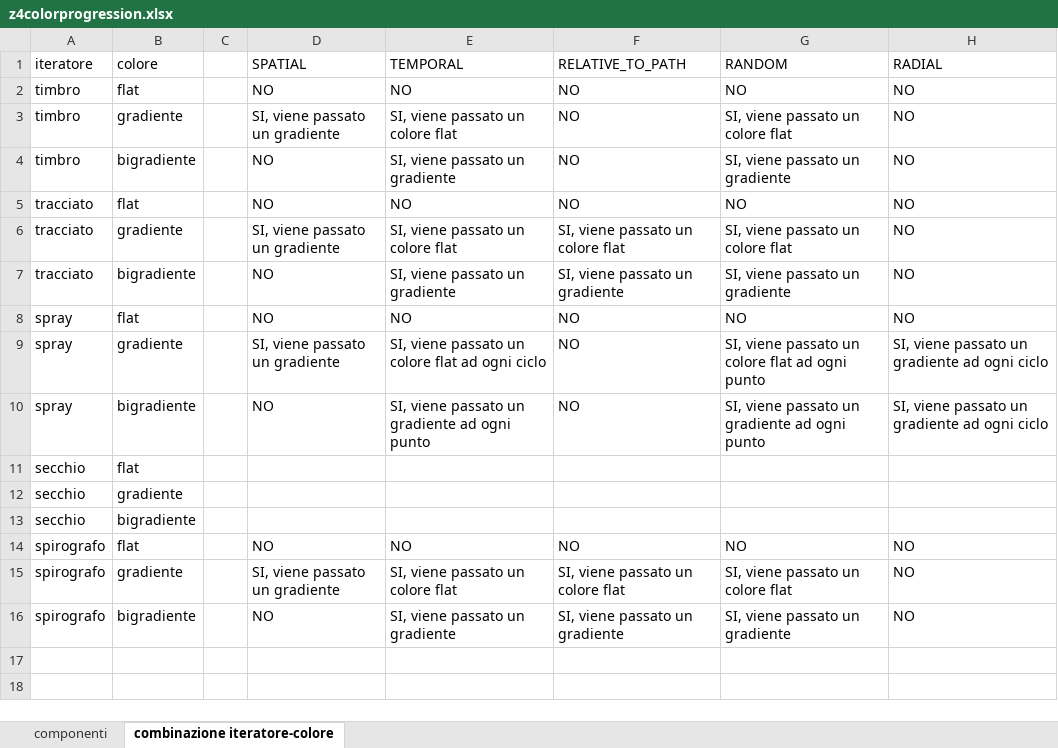
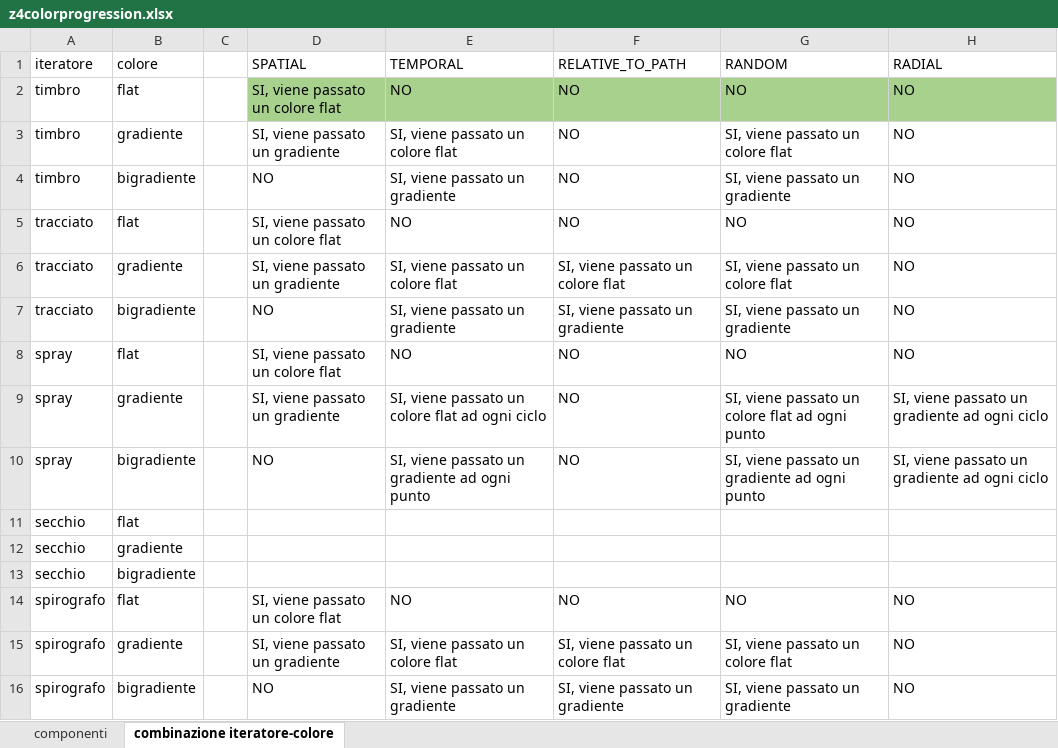
Before and after one commit to gianpierodiblasi/pizzApazzAinfinity, an Excel workbook: z4colorprogression.xlsx, sheet combinazione iteratore-colore, drawn as a sheet; values as stored, in another font and other column widths than the file's, no borders; table styles not drawn; the diff names each change by its address in the sheet, - before the commit and + after, or states it on an @@ line.

```diff
--- a/z4colorprogression.xlsx (sheet combinazione iteratore-colore)
+++ b/z4colorprogression.xlsx (sheet combinazione iteratore-colore)
-D2 (SPATIAL): NO
+D2 (SPATIAL): SI, viene passato un colore flat
-D2:H2 fill: none
+D2:H2 fill: #A9D18E
-D5 (SPATIAL): NO
+D5 (SPATIAL): SI, viene passato un colore flat
-D8 (SPATIAL): NO
+D8 (SPATIAL): SI, viene passato un colore flat
-D14 (SPATIAL): NO
+D14 (SPATIAL): SI, viene passato un colore flat
```
Also changed, not shown: 38 other files.
